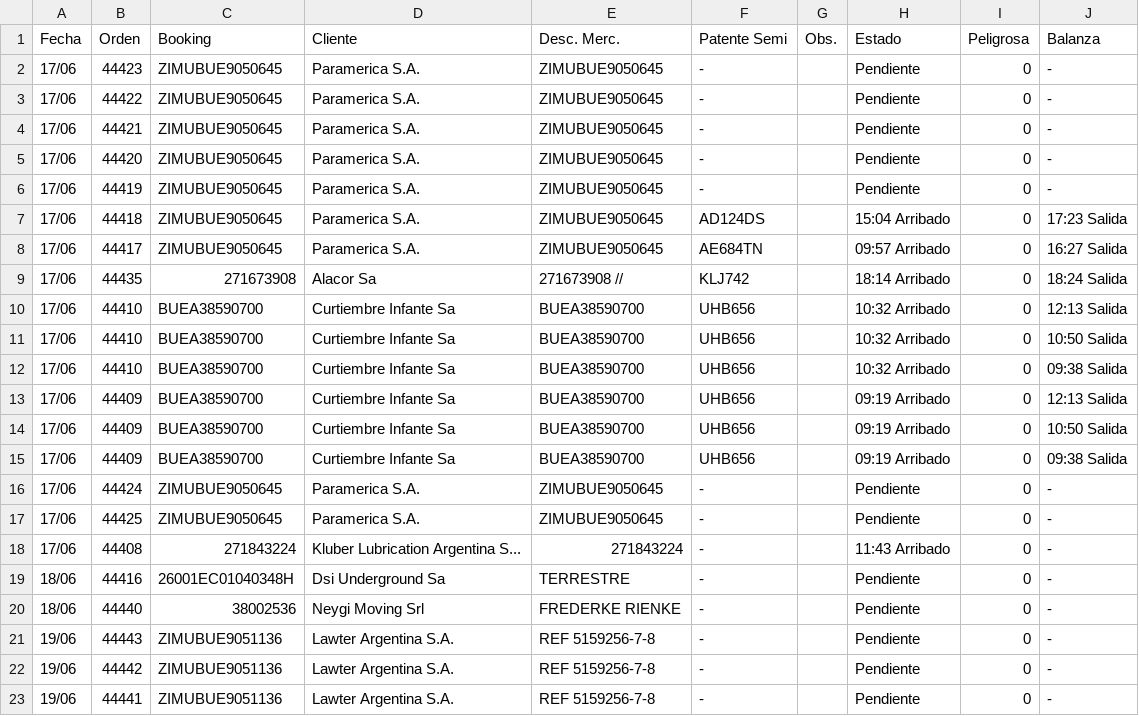
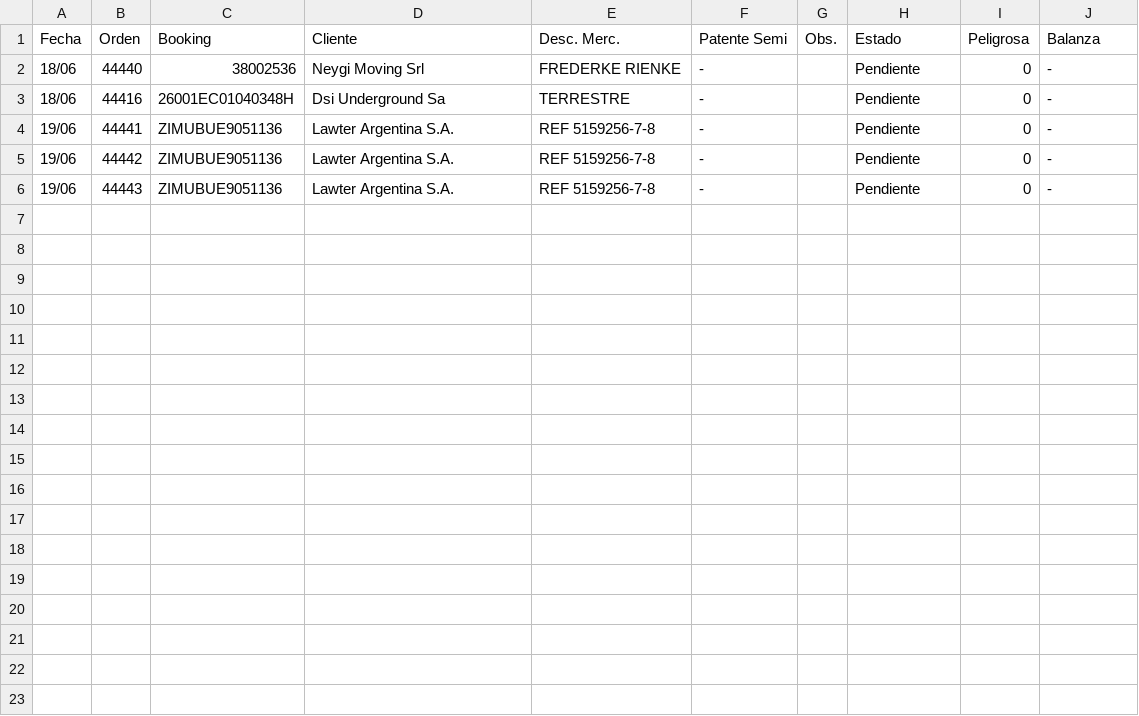
Before and after one commit to marajadesantelmo/dassa_operativo_stream, a CSV file: data/arribos_expo_carga.csv, drawn as a sheet.

```diff
--- a/data/arribos_expo_carga.csv
+++ b/data/arribos_expo_carga.csv
@@ -1,23 +1,6 @@
 Fecha,Orden,Booking,Cliente,Desc. Merc.,Patente Semi,Obs.,Estado,Peligrosa,Balanza
-17/06,44423,ZIMUBUE9050645,Paramerica S.A.,ZIMUBUE9050645,-,,Pendiente,0,-
-17/06,44422,ZIMUBUE9050645,Paramerica S.A.,ZIMUBUE9050645,-,,Pendiente,0,-
-17/06,44421,ZIMUBUE9050645,Paramerica S.A.,ZIMUBUE9050645,-,,Pendiente,0,-
-17/06,44420,ZIMUBUE9050645,Paramerica S.A.,ZIMUBUE9050645,-,,Pendiente,0,-
-17/06,44419,ZIMUBUE9050645,Paramerica S.A.,ZIMUBUE9050645,-,,Pendiente,0,-
-17/06,44418,ZIMUBUE9050645,Paramerica S.A.,ZIMUBUE9050645,AD124DS,,15:04 Arribado,0,17:23 Salida
-17/06,44417,ZIMUBUE9050645,Paramerica S.A.,ZIMUBUE9050645,AE684TN,,09:57 Arribado,0,16:27 Salida
-17/06,44435,271673908,Alacor Sa,271673908 //,KLJ742,,18:14 Arribado,0,18:24 Salida
-17/06,44410,BUEA38590700,Curtiembre Infante Sa,BUEA38590700,UHB656,,10:32 Arribado,0,12:13 Salida
-17/06,44410,BUEA38590700,Curtiembre Infante Sa,BUEA38590700,UHB656,,10:32 Arribado,0,10:50 Salida
-17/06,44410,BUEA38590700,Curtiembre Infante Sa,BUEA38590700,UHB656,,10:32 Arribado,0,09:38 Salida
-17/06,44409,BUEA38590700,Curtiembre Infante Sa,BUEA38590700,UHB656,,09:19 Arribado,0,12:13 Salida
-17/06,44409,BUEA38590700,Curtiembre Infante Sa,BUEA38590700,UHB656,,09:19 Arribado,0,10:50 Salida
-17/06,44409,BUEA38590700,Curtiembre Infante Sa,BUEA38590700,UHB656,,09:19 Arribado,0,09:38 Salida
-17/06,44424,ZIMUBUE9050645,Paramerica S.A.,ZIMUBUE9050645,-,,Pendiente,0,-
-17/06,44425,ZIMUBUE9050645,Paramerica S.A.,ZIMUBUE9050645,-,,Pendiente,0,-
-17/06,44408,271843224,Kluber Lubrication Argentina S...,271843224,-,,11:43 Arribado,0,-
+18/06,44440,38002536,Neygi Moving Srl,FREDERKE RIENKE,-,,Pendiente,0,-
 18/06,44416,26001EC01040348H,Dsi Underground Sa,TERRESTRE,-,,Pendiente,0,-
-18/06,44440,38002536,Neygi Moving Srl,FREDERKE RIENKE,-,,Pendiente,0,-
+19/06,44441,ZIMUBUE9051136,Lawter Argentina S.A.,REF 5159256-7-8,-,,Pendiente,0,-
+19/06,44442,ZIMUBUE9051136,Lawter Argentina S.A.,REF 5159256-7-8,-,,Pendiente,0,-
 19/06,44443,ZIMUBUE9051136,Lawter Argentina S.A.,REF 5159256-7-8,-,,Pendiente,0,-
-19/06,44442,ZIMUBUE9051136,Lawter Argentina S.A.,REF 5159256-7-8,-,,Pendiente,0,-
-19/06,44441,ZIMUBUE9051136,Lawter Argentina S.A.,REF 5159256-7-8,-,,Pendiente,0,-
```
Also changed, not shown: data/arribos_semana.csv, data/balanza.csv, 27 other files.
